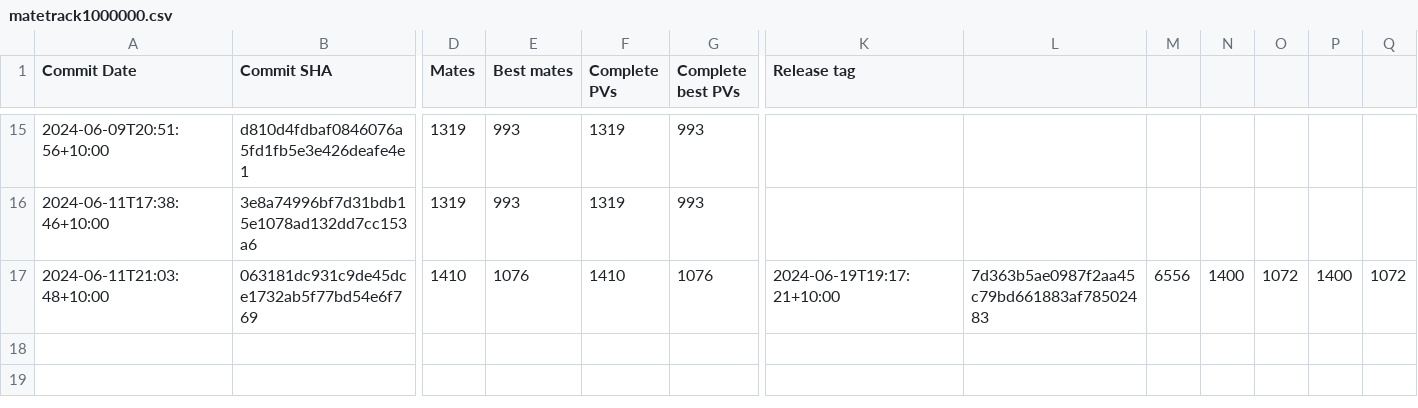
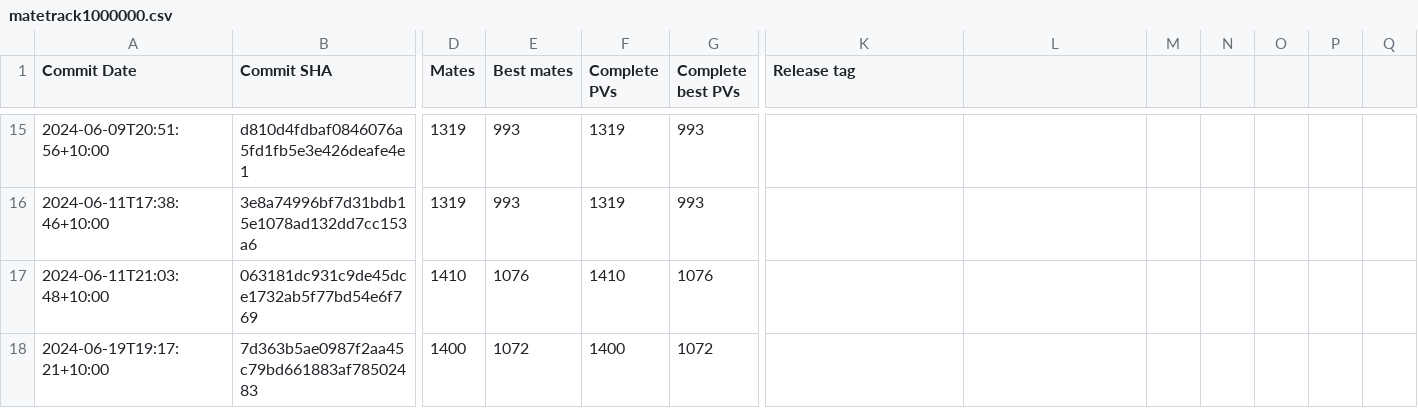
Before and after one commit to KierenP/matetrack, a CSV file: matetrack1000000.csv, drawn as a sheet; only a part is shown, gaps mark what is left out; rows hold the shown columns only; the diff names each change by its address in the sheet, - before the commit and + after, or states it on an @@ line.

Commit message:
Update results

```diff
--- a/matetrack1000000.csv
+++ b/matetrack1000000.csv
-K17 (Release tag): 2024-06-19T19:17:21+10:00
+K17 (Release tag): (empty)
-L17: 7d363b5ae0987f2aa45c79bd661883af78502483
+L17: (empty)
-M17: 6556
+M17: (empty)
-N17: 1400
+N17: (empty)
-O17: 1072
+O17: (empty)
-P17: 1400
+P17: (empty)
-Q17: 1072
+Q17: (empty)
+row 18: 2024-06-19T19:17:21+10:00 | 7d363b5ae0987f2aa45c79bd661883af78502483 | 1400 | 1072 | 1400 | 1072
```
